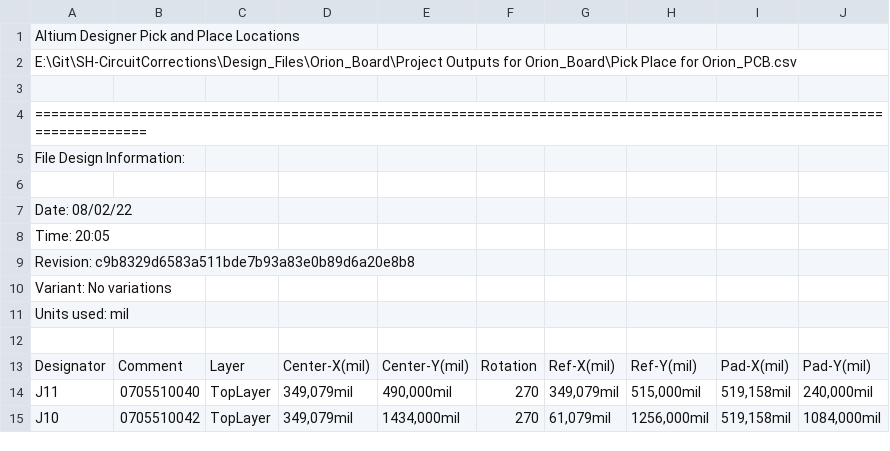
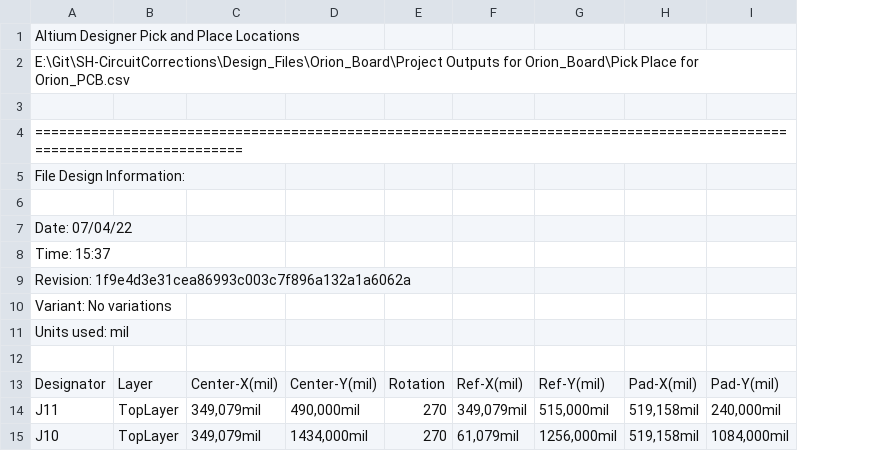
Before and after one commit to eSpark-Backup/sh-circuitcorrections, a CSV file: Deliverables/Orion_Board/Pick n Place/Pick Place for Orion_PCB.csv, drawn as a sheet; only a part is shown; the diff names each change by its address in the sheet, - before the commit and + after, or states it on an @@ line.

```diff
--- a/Deliverables/Orion_Board/Pick n Place/Pick Place for Orion_PCB.csv
+++ b/Deliverables/Orion_Board/Pick n Place/Pick Place for Orion_PCB.csv
-column B, rows 13-15: Comment | 0705510040 | 0705510042
-A7: Date: 08/02/22
+A7: Date: 07/04/22
-A8: Time: 20:05
+A8: Time: 15:37
-A9: Revision: c9b8329d6583a511bde7b93a83e0b89d6a20e8b8
+A9: Revision: 1f9e4d3e31cea86993c003c7f896a132a1a6062a
```
Also changed, not shown: Design_Files/Orion_Board/Project Outputs for Orion_Board/Pick Place for Orion_PCB.csv, 53 other files.
